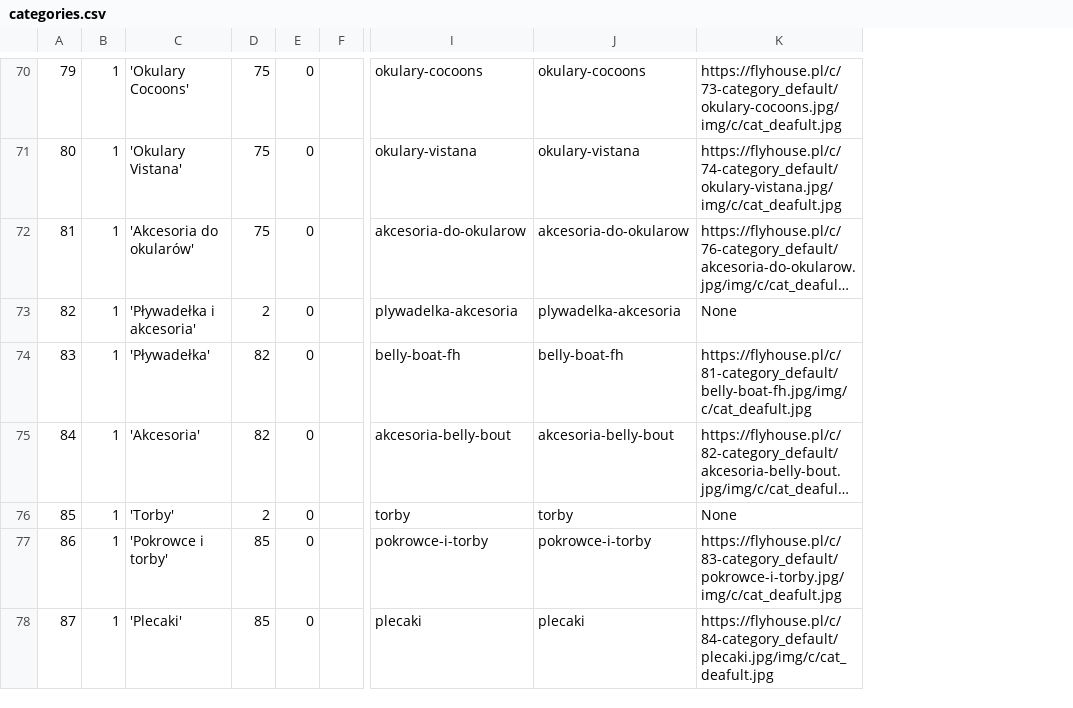
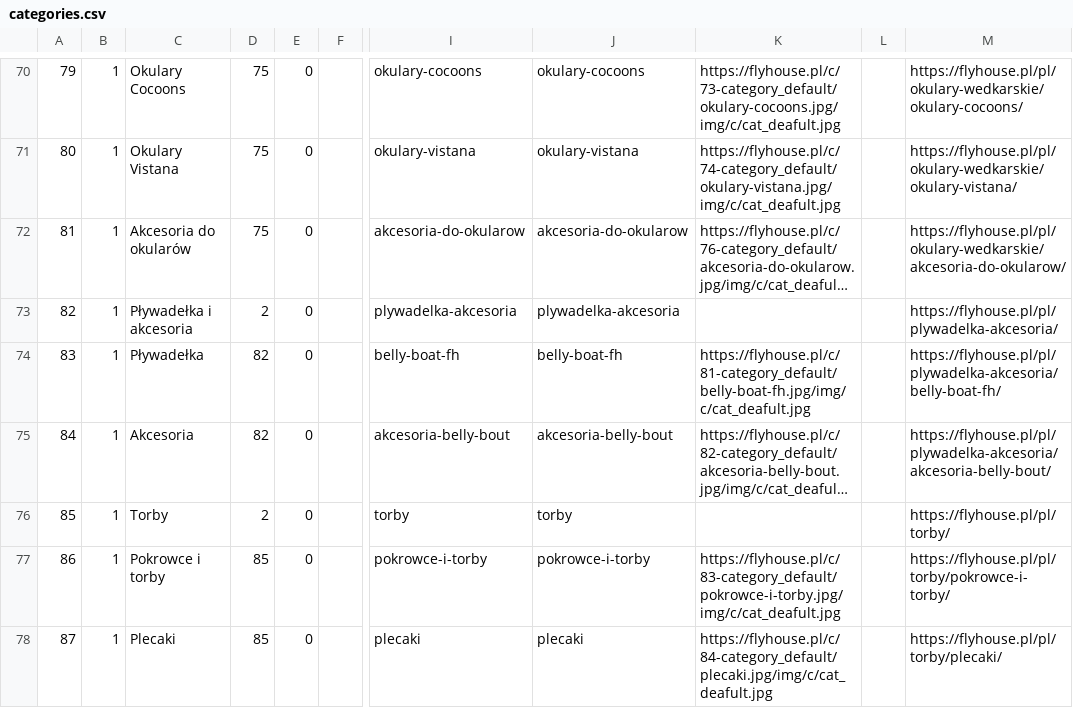
Before and after one commit to MicWojciechowski/BiznesElektroniczny, a CSV file: Utils/categories.csv, drawn as a sheet; only a part is shown, gaps mark what is left out; long unchanged cells end in …; removed rows and columns are numbered as before the commit, all else as after; the diff covers the shown part only; the diff names each change by its address in the sheet, - before the commit and + after, or states it on an @@ line.

```diff
--- a/Utils/categories.csv
+++ b/Utils/categories.csv
-column C, rows 70-78: 'Okulary Cocoons' | 'Okulary Vistana' | 'Akcesoria do okularów' | 'Pływadełka i akcesoria' | 'Pływadełka' | 'Akcesoria' | 'Torby' | 'Pokrowce i torby' | 'Plecaki'
+column C, rows 70-78: Okulary Cocoons | Okulary Vistana | Akcesoria do okularów | Pływadełka i akcesoria | Pływadełka | Akcesoria | Torby | Pokrowce i torby | Plecaki
+column L, empty
+column M, rows 70-78: https://flyhouse.pl/pl/okulary-wedkarskie/okulary-cocoons/ | https://flyhouse.pl/pl/okulary-wedkarskie/okulary-vistana/ | https://flyhouse.pl/pl/okulary-wedkarskie/akcesoria-do-okularow/ | https://flyhouse.pl/pl/plywadelka-akcesoria/ | https://flyhouse.pl/pl/plywadelka-akcesoria/belly-boat-fh/ | https://flyhouse.pl/pl/plywadelka-akcesoria/akcesoria-belly-bout/ | https://flyhouse.pl/pl/torby/ | https://flyhouse.pl/pl/torby/pokrowce-i-torby/ | https://flyhouse.pl/pl/torby/plecaki/
-K73: None
+K73: (empty)
-K76: None
+K76: (empty)
```
Also changed, not shown: 13 edited cells elsewhere in this file, 2 other files.
